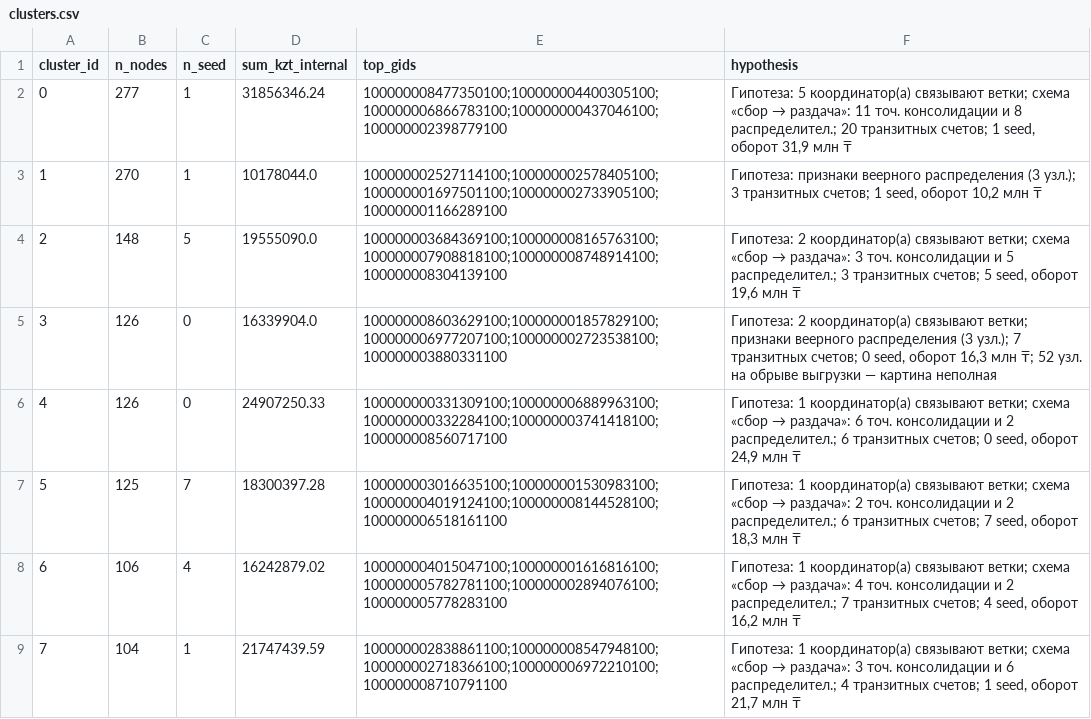
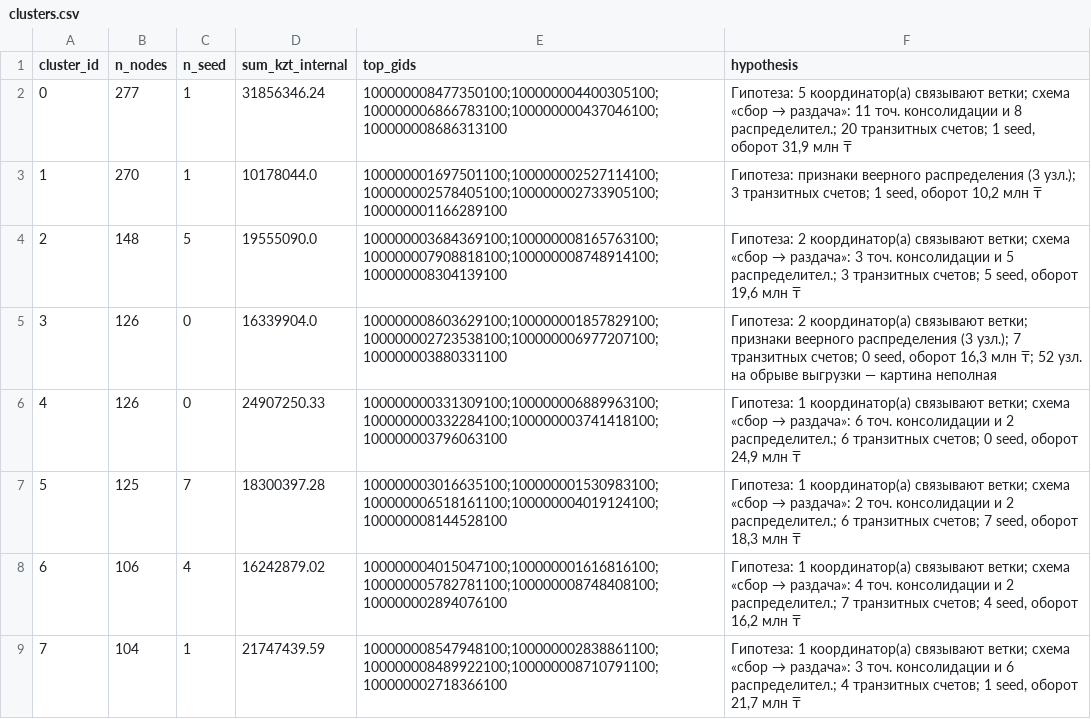
Before and after one commit to BAITC-Hacks/hack-15548459-hackathon-barni, a CSV file: outputs/clusters.csv, drawn as a sheet; only a part is shown; the diff covers the shown part only.

```diff
--- a/outputs/clusters.csv
+++ b/outputs/clusters.csv
@@ -1,9 +1,9 @@
 cluster_id,n_nodes,n_seed,sum_kzt_internal,top_gids,hypothesis
-0,277,1,31856346.24,100000008477350100;100000004400305100;100000006866783100;100000000437046100;100000002398779100,"Гипотеза: 5 координатор(а) связывают ветки; схема «сбор → раздача»: 11 точ. консолидации и 8 распределител.; 20 транзитных счетов; 1 seed, оборот 31,9 млн ₸"
-1,270,1,10178044.0,100000002527114100;100000002578405100;100000001697501100;100000002733905100;100000001166289100,"Гипотеза: признаки веерного распределения (3 узл.); 3 транзитных счетов; 1 seed, оборот 10,2 млн ₸"
+0,277,1,31856346.24,100000008477350100;100000004400305100;100000006866783100;100000000437046100;100000008686313100,"Гипотеза: 5 координатор(а) связывают ветки; схема «сбор → раздача»: 11 точ. консолидации и 8 распределител.; 20 транзитных счетов; 1 seed, оборот 31,9 млн ₸"
+1,270,1,10178044.0,100000001697501100;100000002527114100;100000002578405100;100000002733905100;100000001166289100,"Гипотеза: признаки веерного распределения (3 узл.); 3 транзитных счетов; 1 seed, оборот 10,2 млн ₸"
 2,148,5,19555090.0,100000003684369100;100000008165763100;100000007908818100;100000008748914100;100000008304139100,"Гипотеза: 2 координатор(а) связывают ветки; схема «сбор → раздача»: 3 точ. консолидации и 5 распределител.; 3 транзитных счетов; 5 seed, оборот 19,6 млн ₸"
-3,126,0,16339904.0,100000008603629100;100000001857829100;100000006977207100;100000002723538100;100000003880331100,"Гипотеза: 2 координатор(а) связывают ветки; признаки веерного распределения (3 узл.); 7 транзитных счетов; 0 seed, оборот 16,3 млн ₸; 52 узл. на обрыве выгрузки — картина неполная"
-4,126,0,24907250.33,100000000331309100;100000006889963100;100000000332284100;100000003741418100;100000008560717100,"Гипотеза: 1 координатор(а) связывают ветки; схема «сбор → раздача»: 6 точ. консолидации и 2 распределител.; 6 транзитных счетов; 0 seed, оборот 24,9 млн ₸"
-5,125,7,18300397.28,100000003016635100;100000001530983100;100000004019124100;100000008144528100;100000006518161100,"Гипотеза: 1 координатор(а) связывают ветки; схема «сбор → раздача»: 2 точ. консолидации и 2 распределител.; 6 транзитных счетов; 7 seed, оборот 18,3 млн ₸"
-6,106,4,16242879.02,100000004015047100;100000001616816100;100000005782781100;100000002894076100;100000005778283100,"Гипотеза: 1 координатор(а) связывают ветки; схема «сбор → раздача»: 4 точ. консолидации и 2 распределител.; 7 транзитных счетов; 4 seed, оборот 16,2 млн ₸"
-7,104,1,21747439.59,100000002838861100;100000008547948100;100000002718366100;100000006972210100;100000008710791100,"Гипотеза: 1 координатор(а) связывают ветки; схема «сбор → раздача»: 3 точ. консолидации и 6 распределител.; 4 транзитных счетов; 1 seed, оборот 21,7 млн ₸"
+3,126,0,16339904.0,100000008603629100;100000001857829100;100000002723538100;100000006977207100;100000003880331100,"Гипотеза: 2 координатор(а) связывают ветки; признаки веерного распределения (3 узл.); 7 транзитных счетов; 0 seed, оборот 16,3 млн ₸; 52 узл. на обрыве выгрузки — картина неполная"
+4,126,0,24907250.33,100000000331309100;100000006889963100;100000000332284100;100000003741418100;100000003796063100,"Гипотеза: 1 координатор(а) связывают ветки; схема «сбор → раздача»: 6 точ. консолидации и 2 распределител.; 6 транзитных счетов; 0 seed, оборот 24,9 млн ₸"
+5,125,7,18300397.28,100000003016635100;100000001530983100;100000006518161100;100000004019124100;100000008144528100,"Гипотеза: 1 координатор(а) связывают ветки; схема «сбор → раздача»: 2 точ. консолидации и 2 распределител.; 6 транзитных счетов; 7 seed, оборот 18,3 млн ₸"
+6,106,4,16242879.02,100000004015047100;100000001616816100;100000005782781100;100000008748408100;100000002894076100,"Гипотеза: 1 координатор(а) связывают ветки; схема «сбор → раздача»: 4 точ. консолидации и 2 распределител.; 7 транзитных счетов; 4 seed, оборот 16,2 млн ₸"
+7,104,1,21747439.59,100000008547948100;100000002838861100;100000008489922100;100000008710791100;100000002718366100,"Гипотеза: 1 координатор(а) связывают ветки; схема «сбор → раздача»: 3 точ. консолидации и 6 распределител.; 4 транзитных счетов; 1 seed, оборот 21,7 млн ₸"
```
Also changed, not shown: 23 edited cells elsewhere in this file, outputs/top_nodes.csv, 6 other files.
